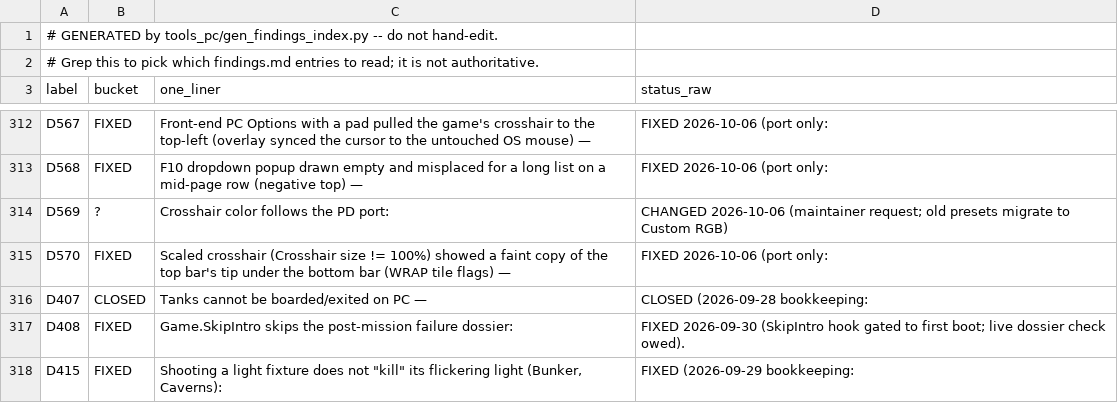
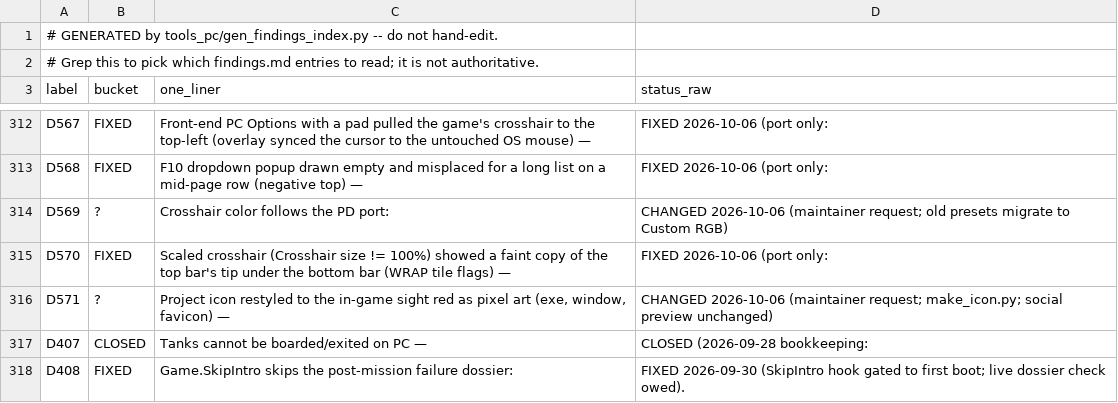
Before and after one commit to jkdansereau/goldeneye-pc-port, a CSV file: docs/dev/findings-index.csv, drawn as a sheet; only a part is shown, gaps mark what is left out; the shorter side is filled out with more unchanged rows.

Commit message:
Icon: in-game sight red, pixel-art style, for exe, window and favicon (D571)

```diff
--- a/docs/dev/findings-index.csv
+++ b/docs/dev/findings-index.csv
@@ -315,2 +315,3 @@ D569,?,Crosshair color follows the PD port:,CHANGED 2026-10-06 (maintainer reque
 D570,FIXED,Scaled crosshair (Crosshair size != 100%) showed a faint copy of the top bar's tip under the bottom bar (WRAP tile flags) —,FIXED 2026-10-06 (port only:
+D571,?,"Project icon restyled to the in-game sight red as pixel art (exe, window, favicon) —",CHANGED 2026-10-06 (maintainer request; make_icon.py; social preview unchanged)
 D407,CLOSED,Tanks cannot be boarded/exited on PC —,CLOSED (2026-09-28 bookkeeping:
```
Also changed, not shown: 6 other files.
